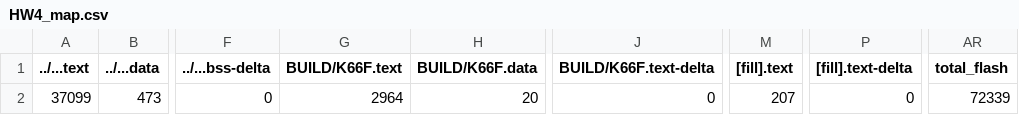
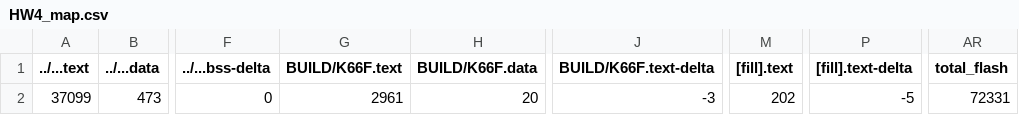
Before and after one commit to CHEBSB/mbedHW4, a CSV file: BUILD/K66F/GCC_ARM/HW4_map.csv, drawn as a sheet; only a part is shown, gaps mark what is left out; the diff names each change by its address in the sheet, - before the commit and + after, or states it on an @@ line.

```diff
--- a/BUILD/K66F/GCC_ARM/HW4_map.csv
+++ b/BUILD/K66F/GCC_ARM/HW4_map.csv
-G2 (BUILD/K66F.text): 2964
+G2 (BUILD/K66F.text): 2961
-J2 (BUILD/K66F.text-delta): 0
+J2 (BUILD/K66F.text-delta): -3
-M2 ([fill].text): 207
+M2 ([fill].text): 202
-P2 ([fill].text-delta): 0
+P2 ([fill].text-delta): -5
-AR2 (total_flash): 72339
+AR2 (total_flash): 72331
```
Also changed, not shown: 10 other files.
